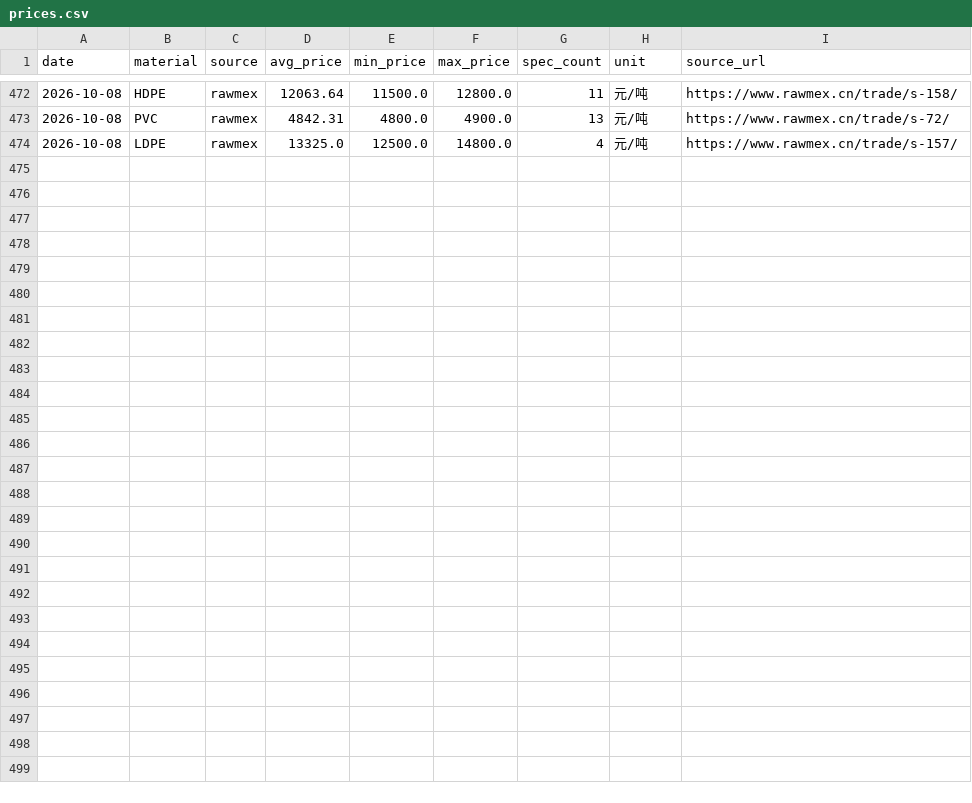
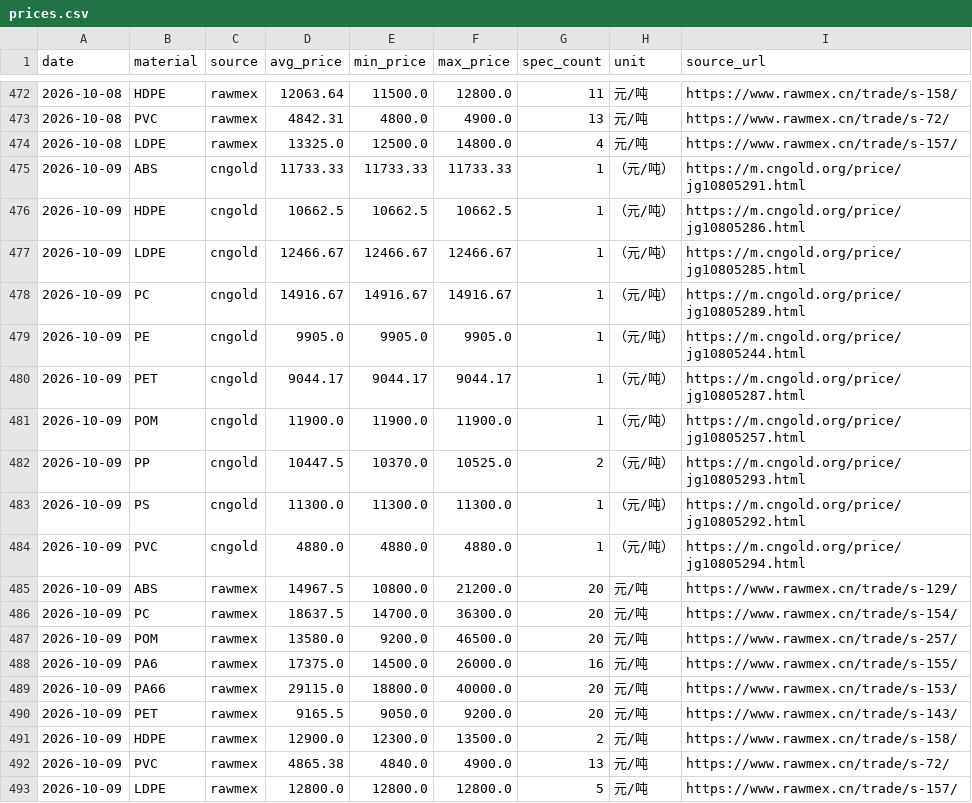
Before and after one commit to kisaki-works/plastic-price-dashboard, a CSV file: data/prices.csv, drawn as a sheet; only a part is shown, gaps mark what is left out; the diff names each change by its address in the sheet, - before the commit and + after, or states it on an @@ line.

```diff
--- a/data/prices.csv
+++ b/data/prices.csv
+row 475: 2026-10-09 | ABS | cngold | 11733.33 | 11733.33 | 11733.33 | 1 | （元/吨） | https://m.cngold.org/price/jg10805291.html
+row 476: 2026-10-09 | HDPE | cngold | 10662.5 | 10662.5 | 10662.5 | 1 | （元/吨） | https://m.cngold.org/price/jg10805286.html
+row 477: 2026-10-09 | LDPE | cngold | 12466.67 | 12466.67 | 12466.67 | 1 | （元/吨） | https://m.cngold.org/price/jg10805285.html
+row 478: 2026-10-09 | PC | cngold | 14916.67 | 14916.67 | 14916.67 | 1 | （元/吨） | https://m.cngold.org/price/jg10805289.html
+row 479: 2026-10-09 | PE | cngold | 9905.0 | 9905.0 | 9905.0 | 1 | （元/吨） | https://m.cngold.org/price/jg10805244.html
+row 480: 2026-10-09 | PET | cngold | 9044.17 | 9044.17 | 9044.17 | 1 | （元/吨） | https://m.cngold.org/price/jg10805287.html
+row 481: 2026-10-09 | POM | cngold | 11900.0 | 11900.0 | 11900.0 | 1 | （元/吨） | https://m.cngold.org/price/jg10805257.html
+row 482: 2026-10-09 | PP | cngold | 10447.5 | 10370.0 | 10525.0 | 2 | （元/吨） | https://m.cngold.org/price/jg10805293.html
+row 483: 2026-10-09 | PS | cngold | 11300.0 | 11300.0 | 11300.0 | 1 | （元/吨） | https://m.cngold.org/price/jg10805292.html
+row 484: 2026-10-09 | PVC | cngold | 4880.0 | 4880.0 | 4880.0 | 1 | （元/吨） | https://m.cngold.org/price/jg10805294.html
+row 485: 2026-10-09 | ABS | rawmex | 14967.5 | 10800.0 | 21200.0 | 20 | 元/吨 | https://www.rawmex.cn/trade/s-129/
+row 486: 2026-10-09 | PC | rawmex | 18637.5 | 14700.0 | 36300.0 | 20 | 元/吨 | https://www.rawmex.cn/trade/s-154/
+row 487: 2026-10-09 | POM | rawmex | 13580.0 | 9200.0 | 46500.0 | 20 | 元/吨 | https://www.rawmex.cn/trade/s-257/
+row 488: 2026-10-09 | PA6 | rawmex | 17375.0 | 14500.0 | 26000.0 | 16 | 元/吨 | https://www.rawmex.cn/trade/s-155/
+row 489: 2026-10-09 | PA66 | rawmex | 29115.0 | 18800.0 | 40000.0 | 20 | 元/吨 | https://www.rawmex.cn/trade/s-153/
+row 490: 2026-10-09 | PET | rawmex | 9165.5 | 9050.0 | 9200.0 | 20 | 元/吨 | https://www.rawmex.cn/trade/s-143/
+row 491: 2026-10-09 | HDPE | rawmex | 12900.0 | 12300.0 | 13500.0 | 2 | 元/吨 | https://www.rawmex.cn/trade/s-158/
+row 492: 2026-10-09 | PVC | rawmex | 4865.38 | 4840.0 | 4900.0 | 13 | 元/吨 | https://www.rawmex.cn/trade/s-72/
+row 493: 2026-10-09 | LDPE | rawmex | 12800.0 | 12800.0 | 12800.0 | 5 | 元/吨 | https://www.rawmex.cn/trade/s-157/
```
Also changed, not shown: data/fx.csv, 1 other file.
